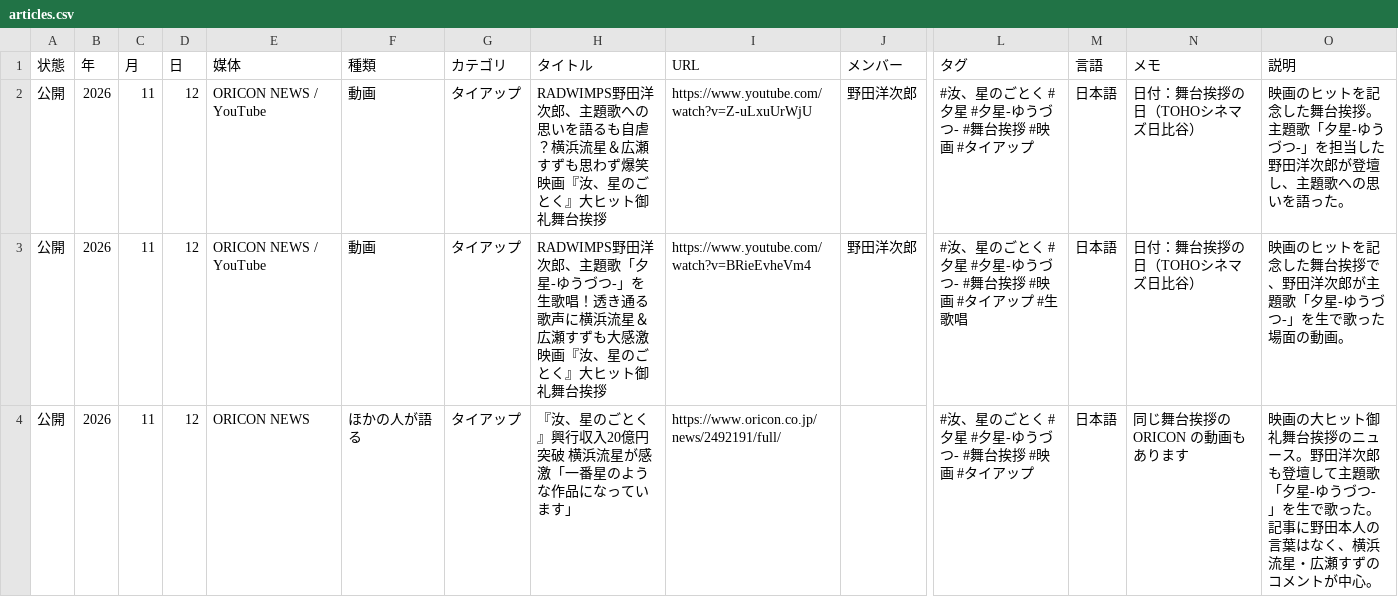
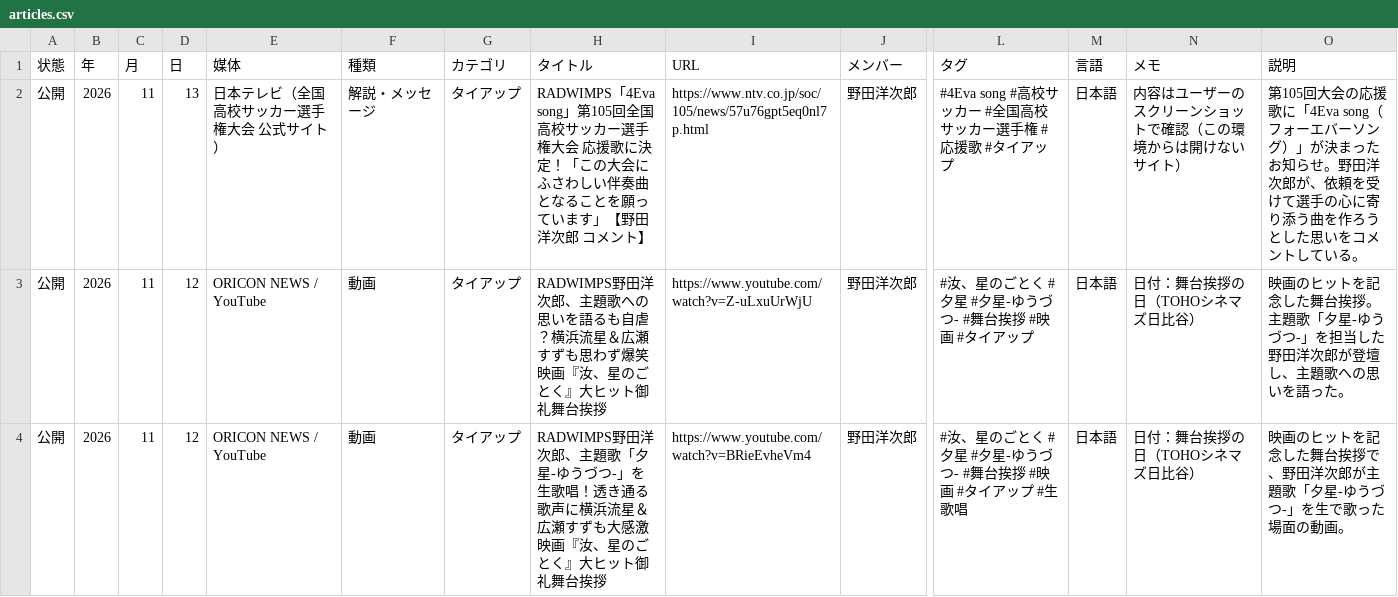
Before and after one commit to radwimps-archive/radwimps-interview-index, a CSV file: data/articles.csv, drawn as a sheet; only a part is shown, gaps mark what is left out; the shorter side is filled out with more unchanged rows; rows hold the shown columns only; the diff names each change by its address in the sheet, - before the commit and + after, or states it on an @@ line.

```diff
--- a/data/articles.csv
+++ b/data/articles.csv
+row 2: 公開 | 2026 | 11 | 13 | 日本テレビ（全国高校サッカー選手権大会 公式サイト） | 解説・メッセージ | タイアップ | RADWIMPS「4Eva song」第105回全国高校サッカー選手権大会 応援歌に決定！「この大会にふさわしい伴奏曲となることを願っています」【野田洋次郎 コメント】 | https://www.ntv.co.jp/soc/105/news/57u76gpt5eq0nl7p.html | 野田洋次郎 | #4Eva song #高校サッカー #全国高校サッカー選手権 #応援歌 #タイアップ | 日本語 | 内容はユーザーのスクリーンショットで確認（この環境からは開けないサイト） | 第105回大会の応援歌に「4Eva song（フォーエバーソング）」が決まったお知らせ。野田洋次郎が、依頼を受けて選手の心に寄り添う曲を作ろうとした思いをコメントしている。
```
